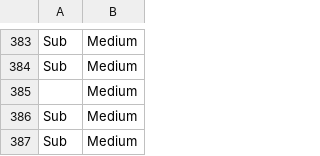
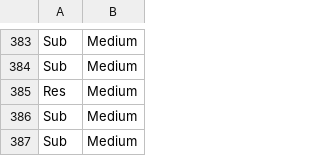
Before and after one commit to HeathVn/Network-Science-Data-Modelling, a CSV file: Data/ratingGroup.csv, drawn as a sheet; only a part is shown, gaps mark what is left out.

```diff
--- a/Data/ratingGroup.csv
+++ b/Data/ratingGroup.csv
@@ -384,3 +384,3 @@ Sub,Medium
 Sub,Medium
-,Medium
+Res,Medium
 Sub,Medium
```
Also changed, not shown: Data/position.csv, 12 other files.
